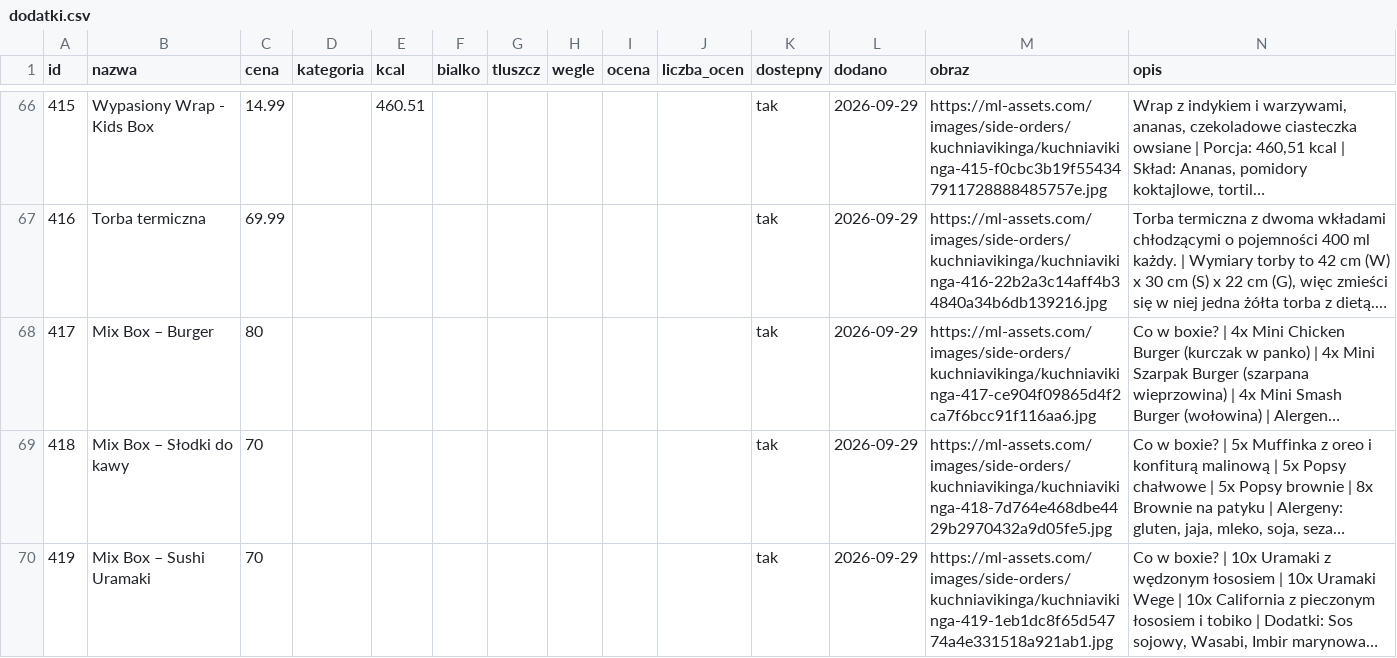
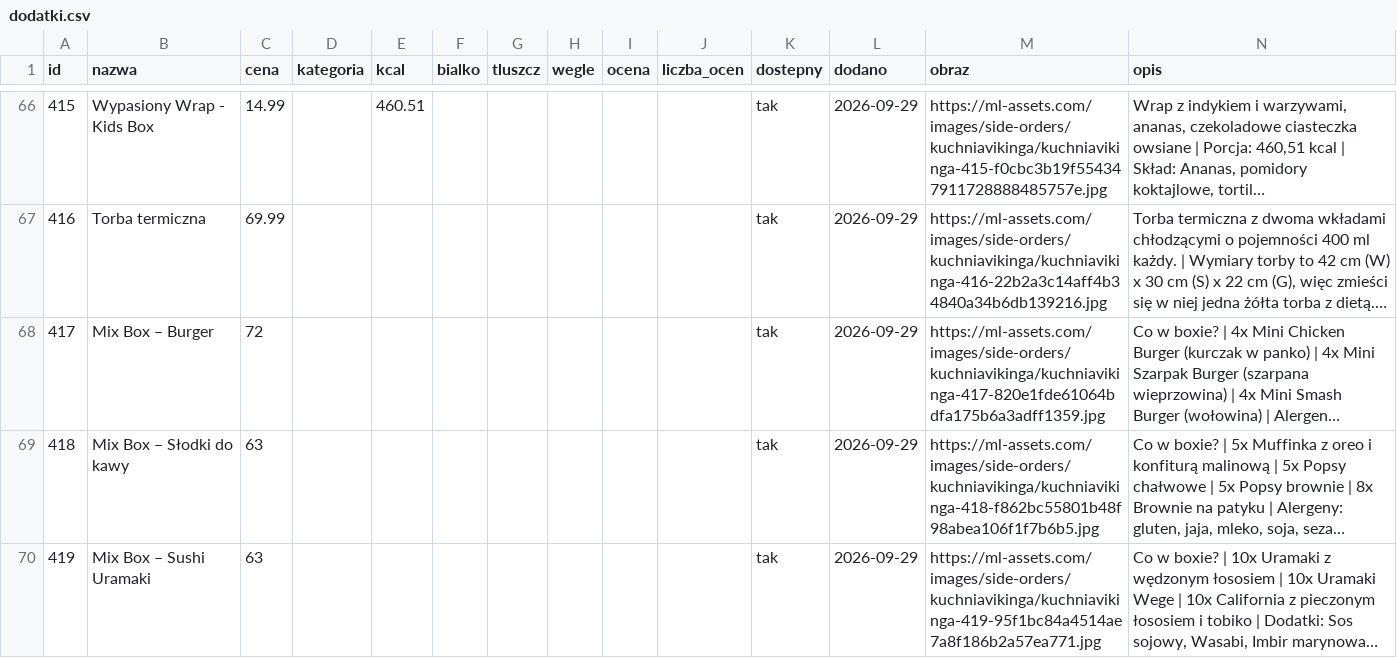
Before and after one commit to Mysttic/mysttic-diets, a CSV file: data/dodatki.csv, drawn as a sheet; only a part is shown, gaps mark what is left out; long unchanged cells end in …; the diff covers the shown part only; the diff names each change by its address in the sheet, - before the commit and + after, or states it on an @@ line.

```diff
--- a/data/dodatki.csv
+++ b/data/dodatki.csv
-C68 (cena): 80
+C68 (cena): 72
-M68 (obraz): https://ml-assets.com/images/side-orders/kuchniavikinga/kuchniavikinga-417-ce904f09865d4f2ca7f6bcc91f116aa6.jpg
+M68 (obraz): https://ml-assets.com/images/side-orders/kuchniavikinga/kuchniavikinga-417-820e1fde61064bdfa175b6a3adff1359.jpg
-C69:C70 (cena): 70
+C69:C70 (cena): 63
-M69 (obraz): https://ml-assets.com/images/side-orders/kuchniavikinga/kuchniavikinga-418-7d764e468dbe4429b2970432a9d05fe5.jpg
+M69 (obraz): https://ml-assets.com/images/side-orders/kuchniavikinga/kuchniavikinga-418-f862bc55801b48f98abea106f1f7b6b5.jpg
-M70 (obraz): https://ml-assets.com/images/side-orders/kuchniavikinga/kuchniavikinga-419-1eb1dc8f65d54774a4e331518a921ab1.jpg
+M70 (obraz): https://ml-assets.com/images/side-orders/kuchniavikinga/kuchniavikinga-419-95f1bc84a4514ae7a8f186b2a57ea771.jpg
```
Also changed, not shown: 18 edited cells elsewhere in this file, data/diety.csv, data/log.csv, 7 other files.
